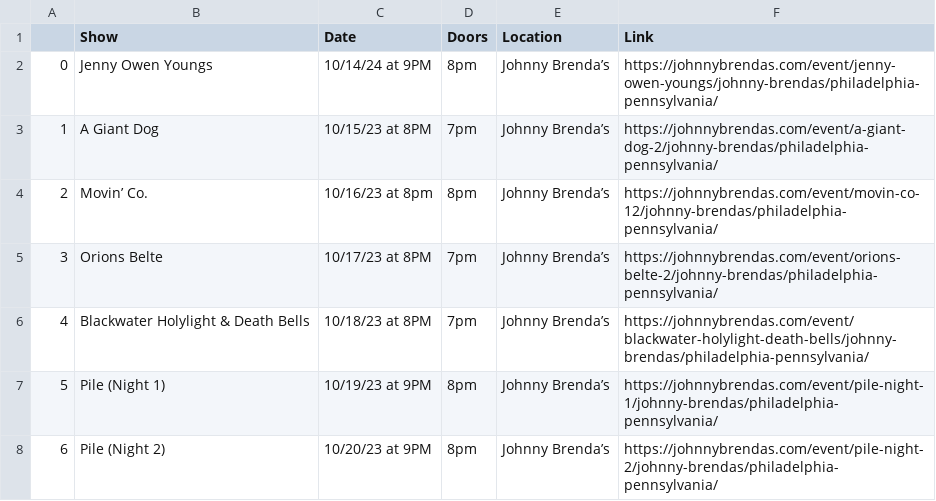
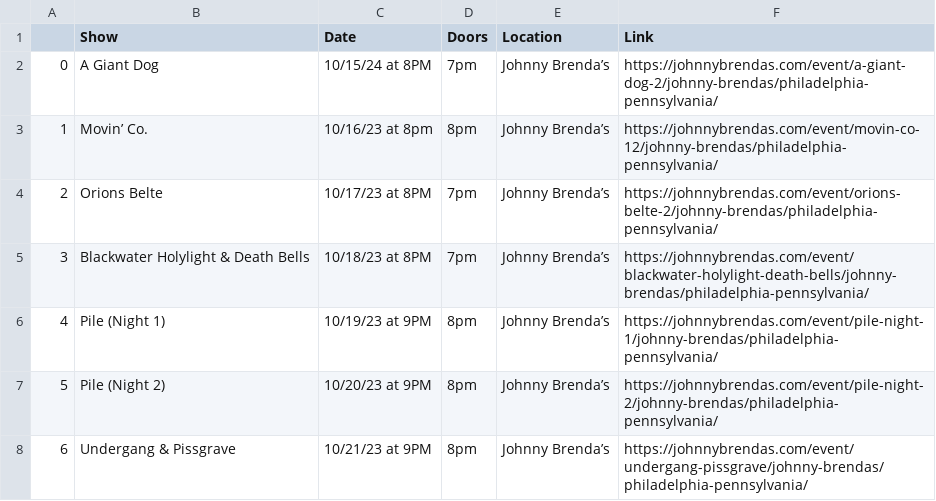
Before and after one commit to amandakreider/Concert-Calendars, a CSV file: csv/jbs_events.csv, drawn as a sheet; only a part is shown; the shorter side is filled out with more unchanged rows; removed rows and columns are numbered as before the commit, all else as after; the diff names each change by its address in the sheet, - before the commit and + after, or states it on an @@ line.

Commit message:
Update Johnny Brenda's calendar

```diff
--- a/csv/jbs_events.csv
+++ b/csv/jbs_events.csv
-row 2: 0 | Jenny Owen Youngs | 10/14/24 at 9PM | 8pm | Johnny Brenda’s | https://johnnybrendas.com/event/jenny-owen-youngs/johnny-brendas/philadelphia-pennsylvania/
@@ column A renumbered from row 2 down @@
-C2 (Date): 10/15/23 at 8PM
+C2 (Date): 10/15/24 at 8PM
```
Also changed, not shown: 1 other file.
